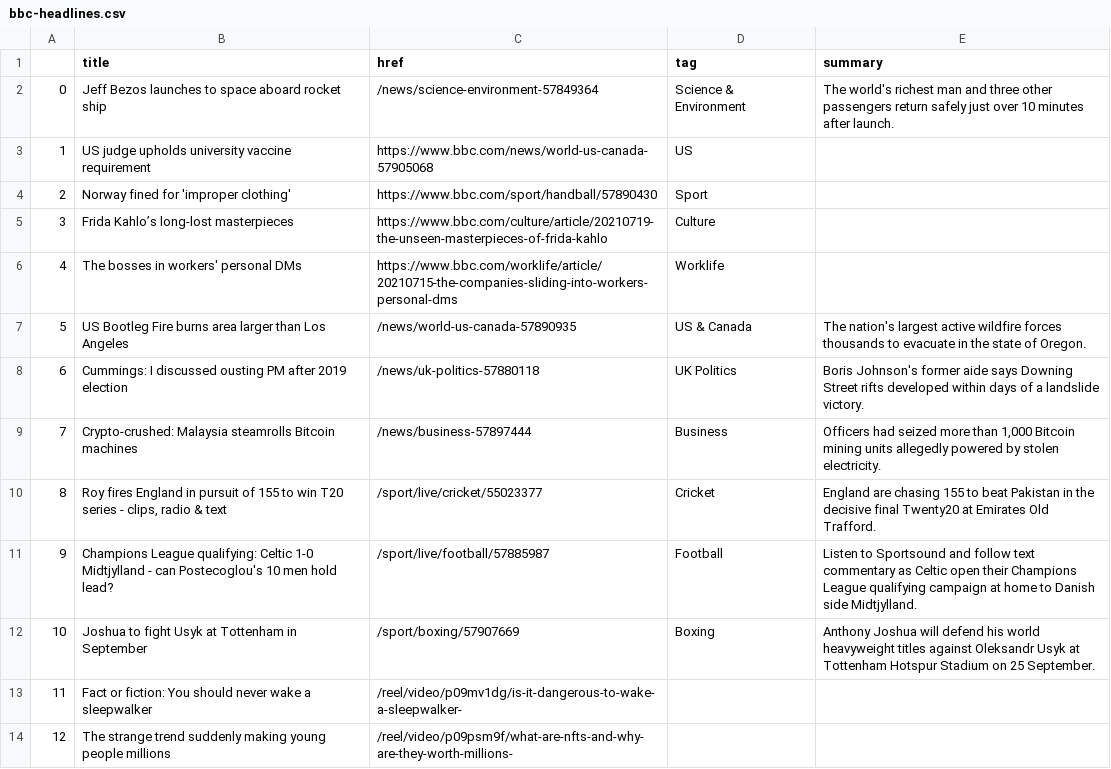
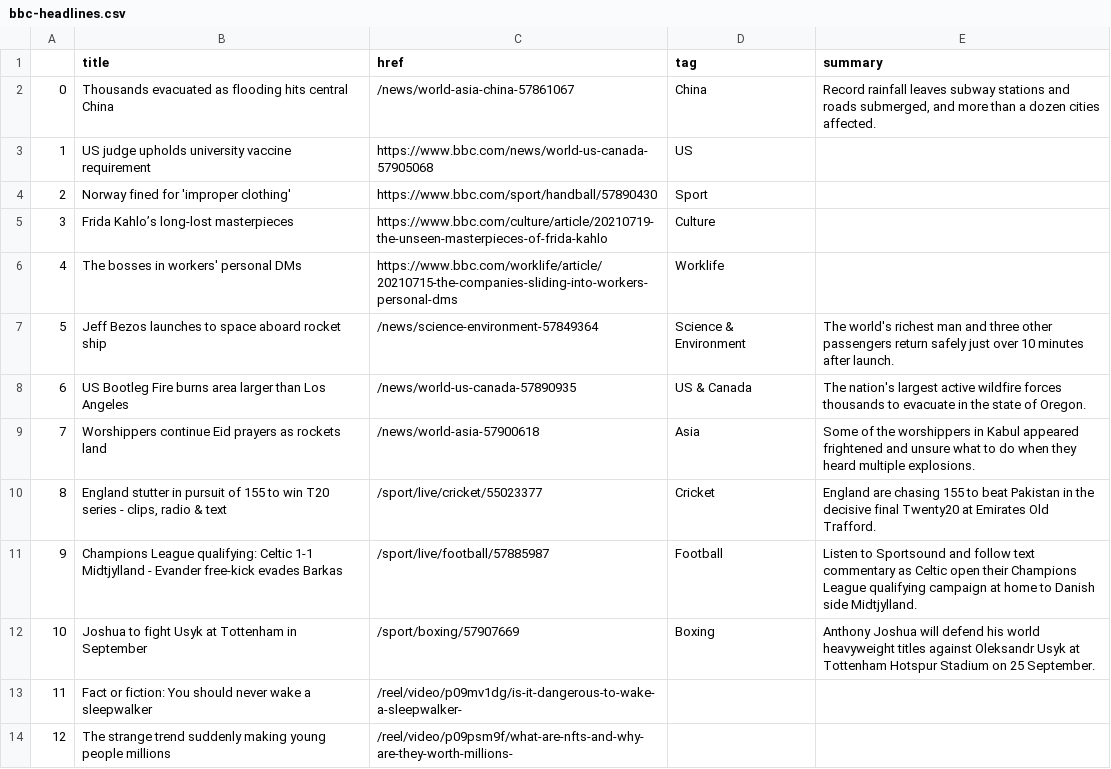
Before and after one commit to FraukeReyer/automatic-scraper, a CSV file: bbc-headlines.csv, drawn as a sheet; only a part is shown.

```diff
--- a/bbc-headlines.csv
+++ b/bbc-headlines.csv
@@ -1,3 +1,3 @@
 ,title,href,tag,summary
-0,Jeff Bezos launches to space aboard rocket ship,/news/science-environment-57849364,Science & Environment,The world's richest man and three other passengers return safely just over 10 minutes after launch.
+0,Thousands evacuated as flooding hits central China,/news/world-asia-china-57861067,China,"Record rainfall leaves subway stations and roads submerged, and more than a dozen cities affected."
 1,US judge upholds university vaccine requirement,https://www.bbc.com/news/world-us-canada-57905068,US,
@@ -6,7 +6,7 @@
 4,The bosses in workers' personal DMs,https://www.bbc.com/worklife/article/20210715-the-companies-sliding-into-workers-personal-dms,Worklife,
-5,US Bootleg Fire burns area larger than Los Angeles,/news/world-us-canada-57890935,US & Canada,The nation's largest active wildfire forces thousands to evacuate in the state of Oregon.
-6,Cummings: I discussed ousting PM after 2019 election,/news/uk-politics-57880118,UK Politics,Boris Johnson's former aide says Downing Street rifts developed within days of a landslide victory.
-7,Crypto-crushed: Malaysia steamrolls Bitcoin machines,/news/business-57897444,Business,"Officers had seized more than 1,000 Bitcoin mining units allegedly powered by stolen electricity."
-8,"Roy fires England in pursuit of 155 to win T20 series - clips, radio & text",/sport/live/cricket/55023377,Cricket,England are chasing 155 to beat Pakistan in the decisive final Twenty20 at Emirates Old Trafford.
-9,Champions League qualifying: Celtic 1-0 Midtjylland - can Postecoglou's 10 men hold lead?,/sport/live/football/57885987,Football,Listen to Sportsound and follow text commentary as Celtic open their Champions League qualifying campaign at home to Danish side Midtjylland.
+5,Jeff Bezos launches to space aboard rocket ship,/news/science-environment-57849364,Science & Environment,The world's richest man and three other passengers return safely just over 10 minutes after launch.
+6,US Bootleg Fire burns area larger than Los Angeles,/news/world-us-canada-57890935,US & Canada,The nation's largest active wildfire forces thousands to evacuate in the state of Oregon.
+7,Worshippers continue Eid prayers as rockets land,/news/world-asia-57900618,Asia,Some of the worshippers in Kabul appeared frightened and unsure what to do when they heard multiple explosions.
+8,"England stutter in pursuit of 155 to win T20 series - clips, radio & text",/sport/live/cricket/55023377,Cricket,England are chasing 155 to beat Pakistan in the decisive final Twenty20 at Emirates Old Trafford.
+9,Champions League qualifying: Celtic 1-1 Midtjylland - Evander free-kick evades Barkas,/sport/live/football/57885987,Football,Listen to Sportsound and follow text commentary as Celtic open their Champions League qualifying campaign at home to Danish side Midtjylland.
 10,Joshua to fight Usyk at Tottenham in September,/sport/boxing/57907669,Boxing,Anthony Joshua will defend his world heavyweight titles against Oleksandr Usyk at Tottenham Hotspur Stadium on 25 September.
```
